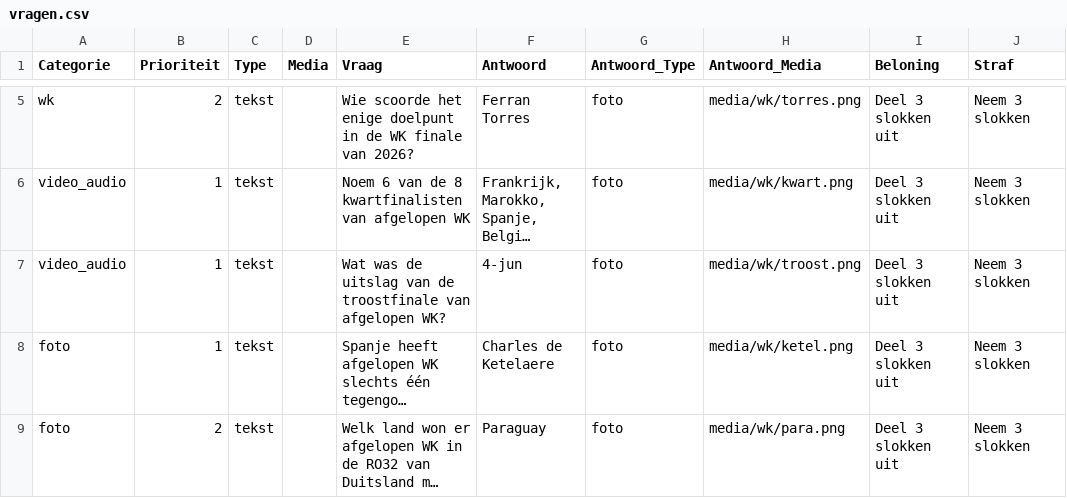
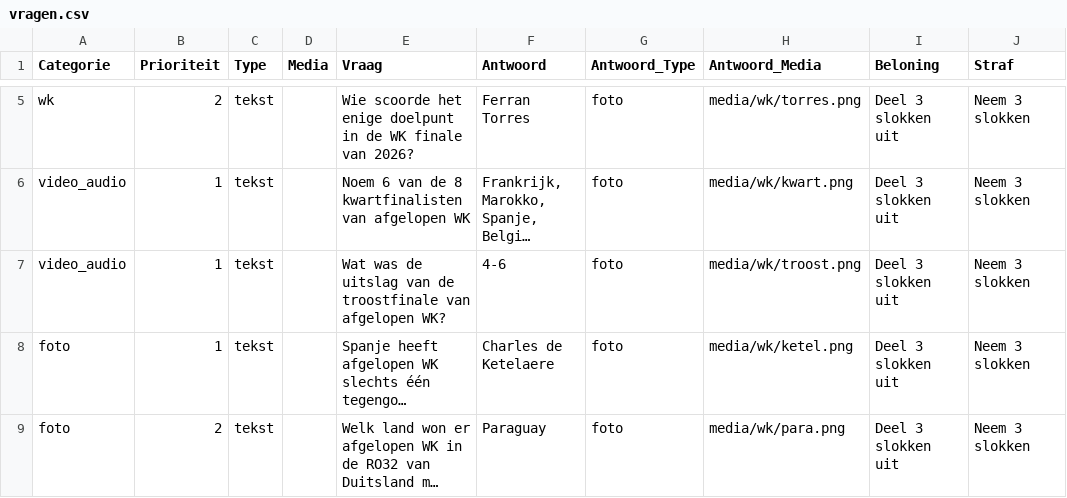
Before and after one commit to matthijske/ganzenbord, a CSV file: Ganzenbord/vragen.csv, drawn as a sheet; only a part is shown, gaps mark what is left out; long unchanged cells end in …; the diff names each change by its address in the sheet, - before the commit and + after, or states it on an @@ line.

```diff
--- a/Ganzenbord/vragen.csv
+++ b/Ganzenbord/vragen.csv
-F7 (Antwoord): 4-jun
+F7 (Antwoord): 4-6
```
Also changed, not shown: 3 other files.
